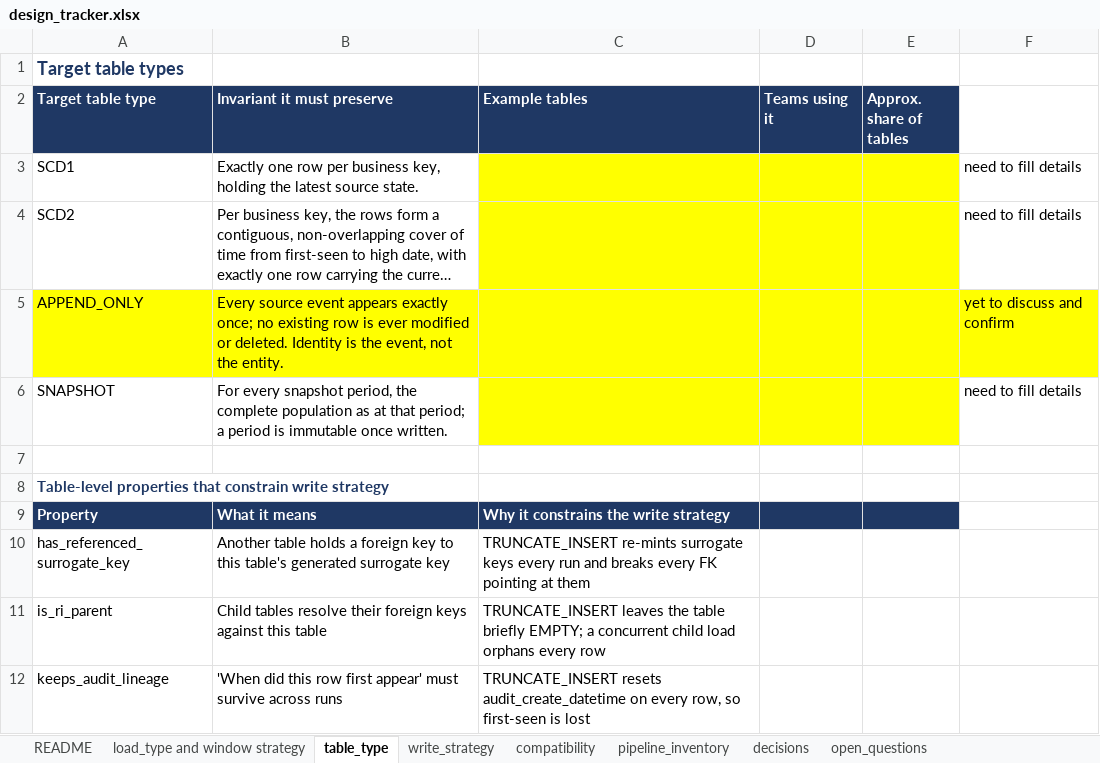
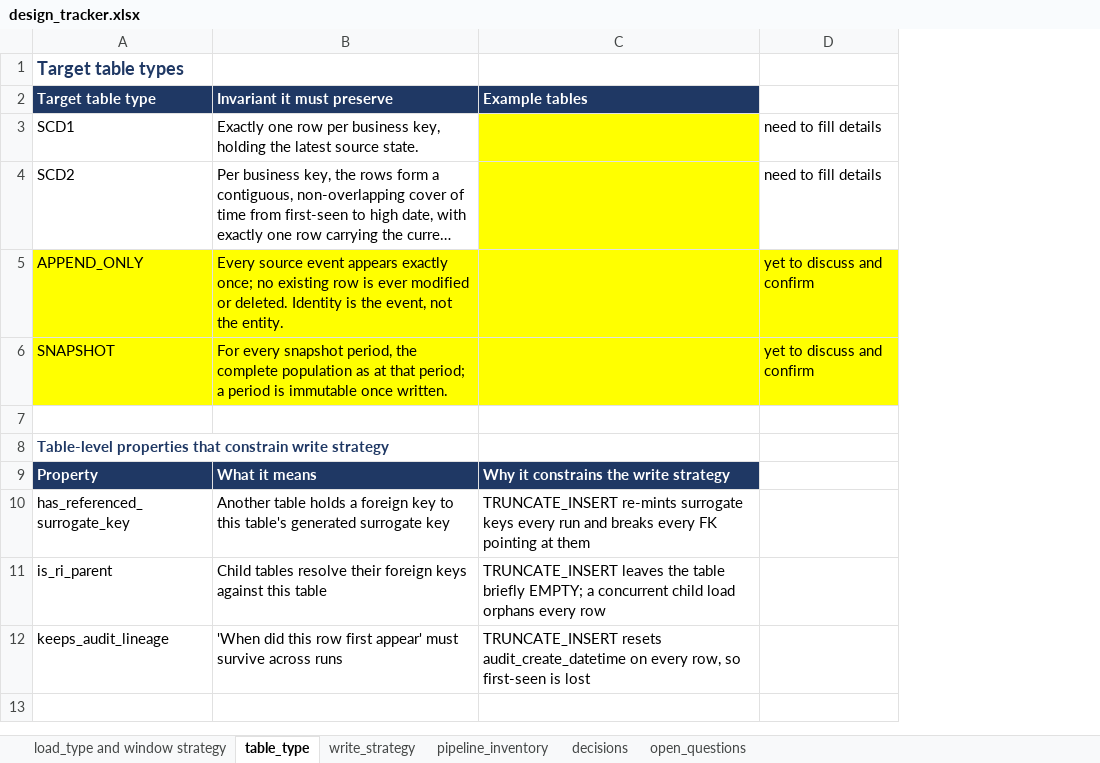
Before and after one commit to nikhilbansal034/pythontutedude, an Excel workbook: w4-generic-etl-framework/design_tracker.xlsx, sheet table_type, drawn as a sheet; long unchanged cells end in …; values as stored, in another font and other column widths than the file's, no borders; removed rows and columns are numbered as before the commit, all else as after; the diff names each change by its address in the sheet, - before the commit and + after, or states it on an @@ line.

```diff
--- a/w4-generic-etl-framework/design_tracker.xlsx (sheet table_type)
+++ b/w4-generic-etl-framework/design_tracker.xlsx (sheet table_type)
@@ sheet tab hidden: README @@
-sheet tab: compatibility
-column D (Teams using it), empty
-column E (Approx. share of tables), empty
-A6:B6 fill: none
+A6:B6 fill: #FFFF00
-D6: need to fill details
+D6: yet to discuss and confirm
-D6 fill: none
+D6 fill: #FFFF00
```
Also changed, not shown: sheet write_strategy.
